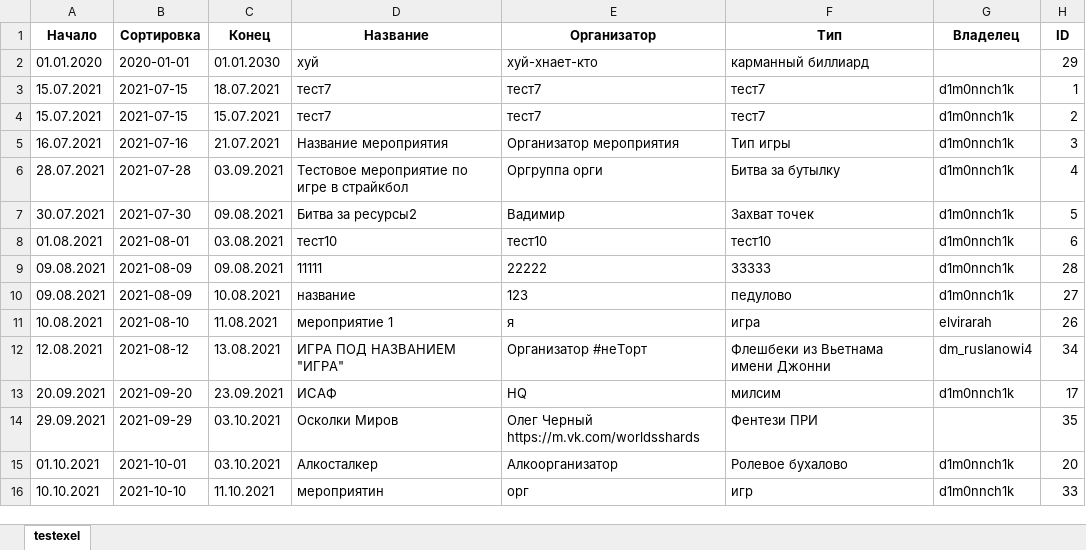
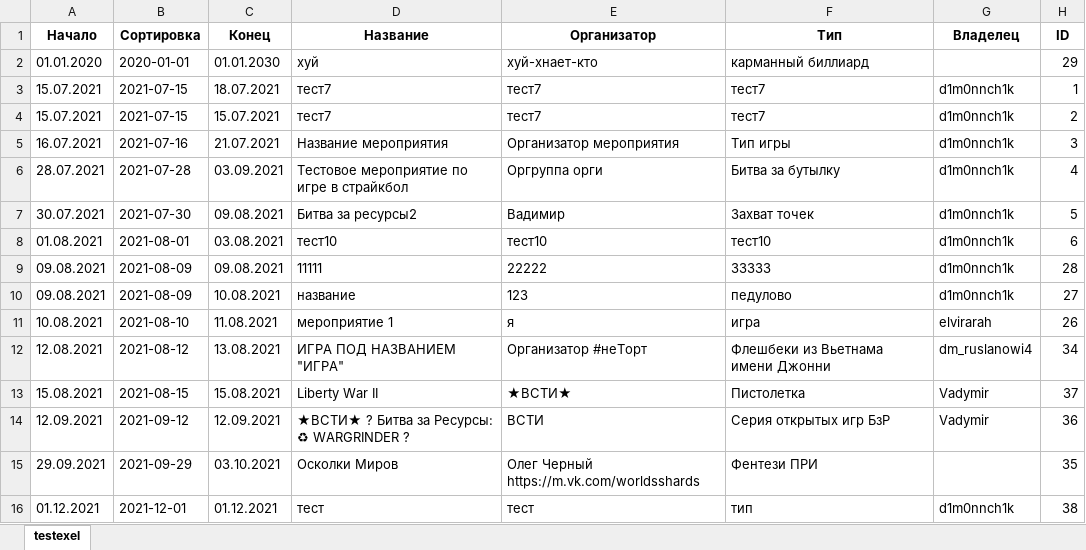
Before and after one commit to dimyalt/python_learning, an Excel workbook: kogda_igra_telegram_bot/sample.xlsx, sheet testexel, drawn as a sheet; values as stored, in another font and other column widths than the file's, no borders; removed rows and columns are numbered as before the commit, all else as after; the diff names each change by its address in the sheet, - before the commit and + after, or states it on an @@ line.

```diff
--- a/kogda_igra_telegram_bot/sample.xlsx (sheet testexel)
+++ b/kogda_igra_telegram_bot/sample.xlsx (sheet testexel)
-row 13: 20.09.2021 | 2021-09-20 | 23.09.2021 | ИСАФ | HQ | милсим | d1m0nnch1k | 17
+row 13: 15.08.2021 | 2021-08-15 | 15.08.2021 | Liberty War II | ★ВСТИ★ | Пистолетка | Vadymir | 37
+row 14: 12.09.2021 | 2021-09-12 | 12.09.2021 | ★ВСТИ★ ? Битва за Ресурсы: ♻ WARGRINDER ? | ВСТИ | Серия открытых игр БзР | Vadymir | 36
-row 15: 01.10.2021 | 2021-10-01 | 03.10.2021 | Алкосталкер | Алкоорганизатор | Ролевое бухалово | d1m0nnch1k | 20
-row 16: 10.10.2021 | 2021-10-10 | 11.10.2021 | мероприятин | орг | игр | d1m0nnch1k | 33
+row 16: 01.12.2021 | 2021-12-01 | 01.12.2021 | тест | тест | тип | d1m0nnch1k | 38
```
Also changed, not shown: 3 other files.
